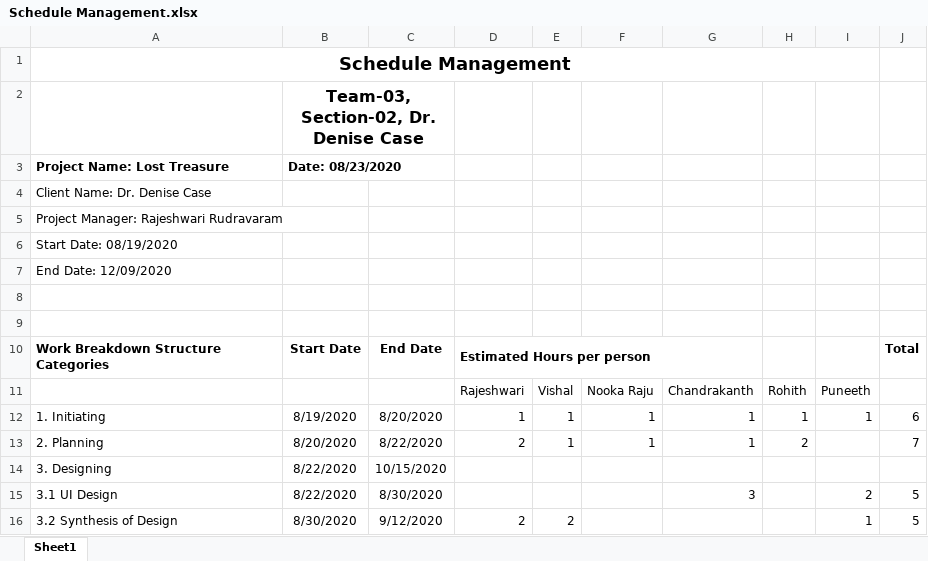
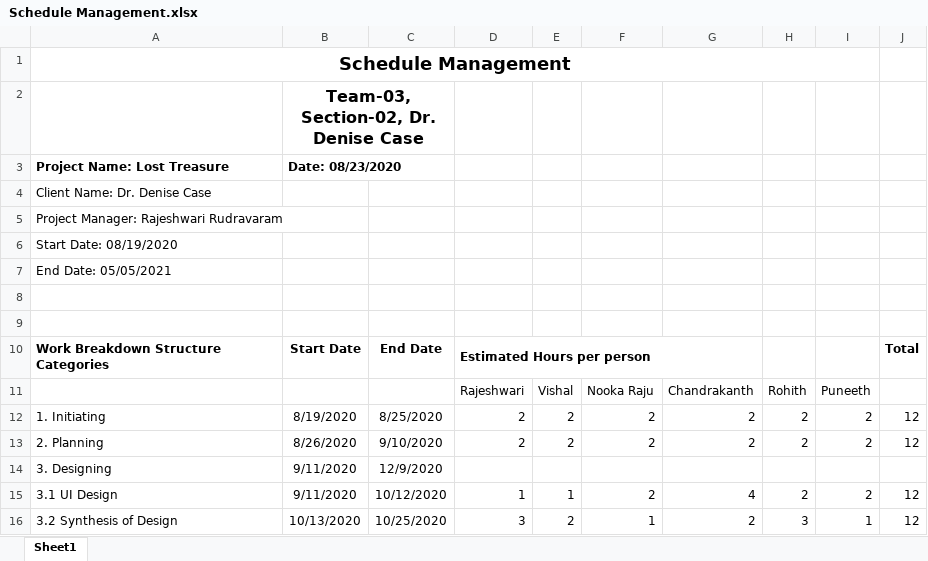
Before and after one commit to Rajeshwari-Rudra/GDP1, an Excel workbook: Schedule Management.xlsx, sheet Sheet1, drawn as a sheet; only a part is shown; values as stored, in another font and other column widths than the file's, no borders; the diff covers the shown part only; the diff names each change by its address in the sheet, - before the commit and + after, or states it on an @@ line.

Commit message:
modified Schedule Management.xlsx

```diff
--- a/Schedule Management.xlsx (sheet Sheet1)
+++ b/Schedule Management.xlsx (sheet Sheet1)
-A7: End Date: 12/09/2020
+A7: End Date: 05/05/2021
-C12: 8/20/2020
+C12: 8/25/2020
-D12: 1
+D12: 2
-E12:E13: 1
+E12:E13: 2
-F12:F13: 1
+F12:F13: 2
-G12:G13: 1
+G12:G13: 2
-H12: 1
+H12: 2
-I12: 1
+I12: 2
-J12: 6
+J12: 12
-B13: 8/20/2020
+B13: 8/26/2020
-C13: 8/22/2020
+C13: 9/10/2020
-I13: (empty)
+I13: 2
-J13: 7
+J13: 12
-B14:B15: 8/22/2020
+B14:B15: 9/11/2020
-C14: 10/15/2020
+C14: 12/9/2020
-C15: 8/30/2020
+C15: 10/12/2020
-D15: (empty)
+D15: 1
-E15: (empty)
+E15: 1
-F15: (empty)
+F15: 2
-G15: 3
+G15: 4
-H15: (empty)
+H15: 2
-J15:J16: 5
+J15:J16: 12
-B16: 8/30/2020
+B16: 10/13/2020
-C16: 9/12/2020
+C16: 10/25/2020
-D16: 2
+D16: 3
-F16: (empty)
+F16: 1
-G16: (empty)
+G16: 2
-H16: (empty)
+H16: 3
```
Also changed, not shown: 1 added row, 2 removed rows and 45 edited cells elsewhere in this sheet.
